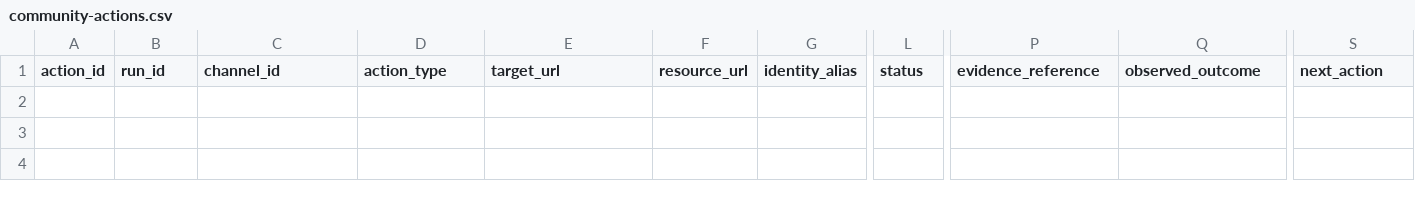
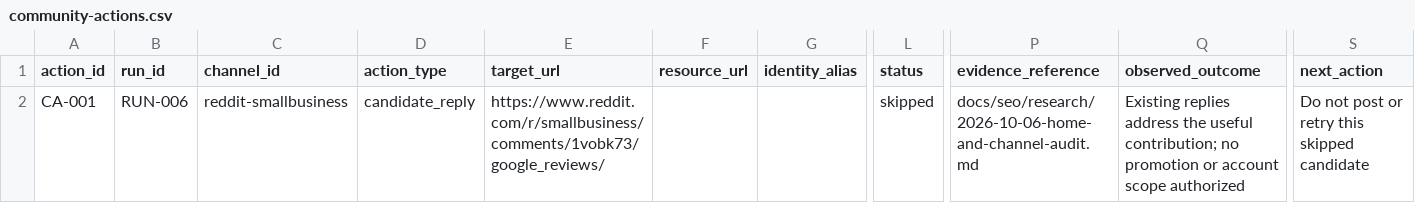
Before and after one commit to RunLumi/local.runlumi, a CSV file: docs/seo/community-actions.csv, drawn as a sheet; only a part is shown, gaps mark what is left out; rows hold the shown columns only; the diff names each change by its address in the sheet, - before the commit and + after, or states it on an @@ line.

Commit message:
Record live SEO baseline and campaign action custody

```diff
--- a/docs/seo/community-actions.csv
+++ b/docs/seo/community-actions.csv
+row 2: CA-001 | RUN-006 | reddit-smallbusiness | candidate_reply | https://www.reddit.com/r/smallbusiness/comments/1vobk73/google_reviews/ |  |  | skipped | docs/seo/research/2026-10-06-home-and-channel-audit.md | Existing replies address the useful contribution; no promotion or account scope authorized | Do not post or retry this skipped candidate
```
Also changed, not shown: 8 other files.
